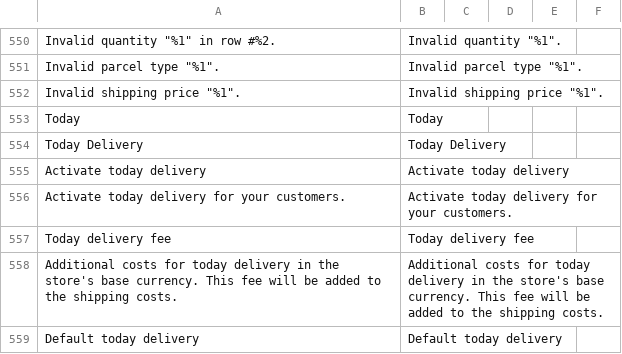
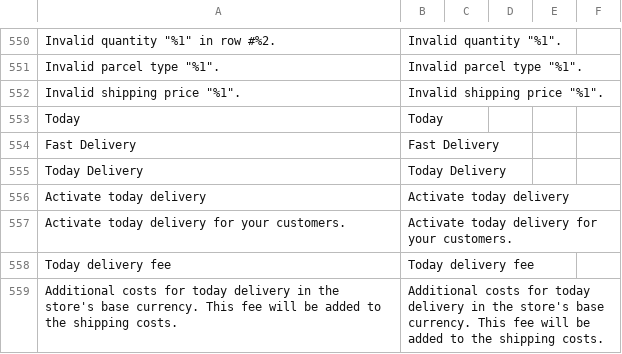
Before and after one commit to postnl/postnl-magento2, a CSV file: i18n/en_US.csv, drawn as a sheet; only a part is shown, gaps mark what is left out; the shorter side is filled out with more unchanged rows; the diff names each change by its address in the sheet, - before the commit and + after, or states it on an @@ line.

```diff
--- a/i18n/en_US.csv
+++ b/i18n/en_US.csv
+row 554: Fast Delivery | Fast Delivery
```
Also changed, not shown: i18n/nl_NL.csv, 3 other files.
